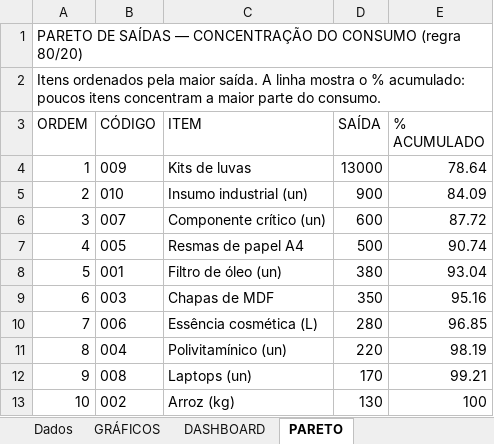
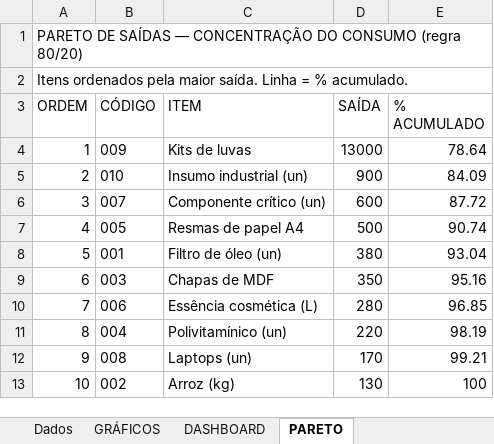
Before and after one commit to jeferson20sc-hub/-1., an Excel workbook: Gestao_Estoque_LIS.xlsx, sheet PARETO, drawn as a sheet; values as stored, in another font and other column widths than the file's, no borders; charts and pictures not drawn; the diff names each change by its address in the sheet, - before the commit and + after, or states it on an @@ line.

```diff
--- a/Gestao_Estoque_LIS.xlsx (sheet PARETO)
+++ b/Gestao_Estoque_LIS.xlsx (sheet PARETO)
-A2 (ORDEM): …maior saída. A linha mostra o % acumulado: poucos itens concentram a maior parte do consumo.
+A2 (ORDEM): …maior saída. Linha = % acumulado.
```
Also changed, not shown: charts or pictures, 1 other file.
